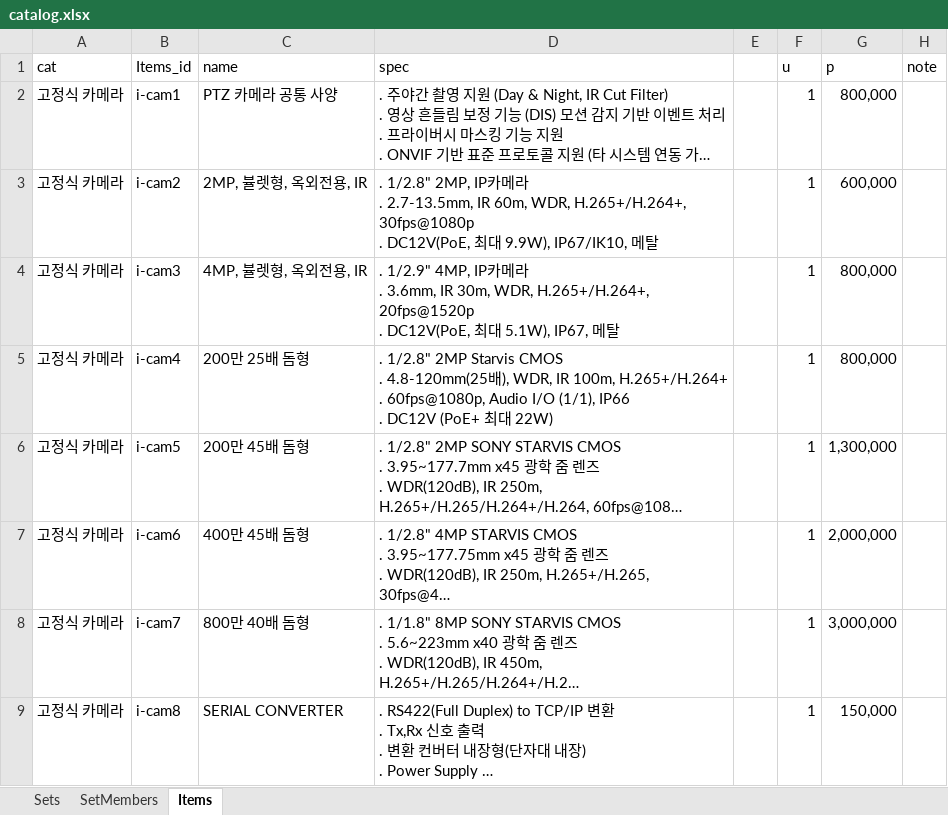
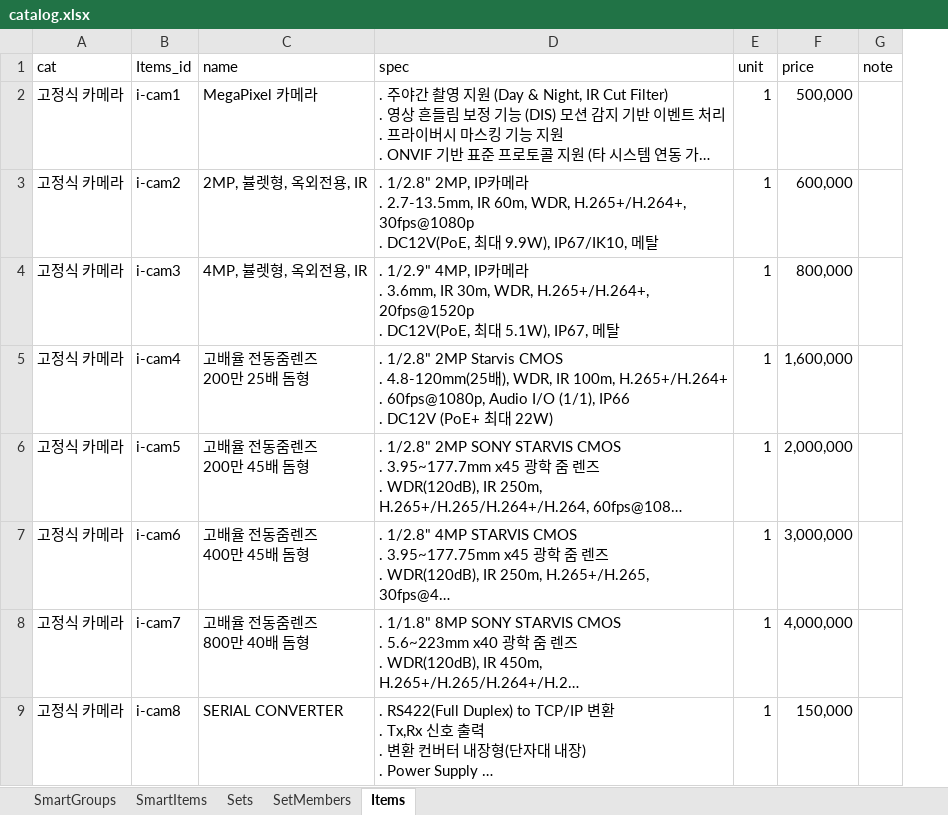
Before and after one commit to dshk9756-source/auto-est, an Excel workbook: data/catalog.xlsx, sheet Items, drawn as a sheet; only a part is shown; long unchanged cells end in …; values as stored, in another font and other column widths than the file's, no cell formats; removed rows and columns are numbered as before the commit, all else as after; ↵ is a line break in a cell; the diff covers the shown part only; the diff names each change by its address in the sheet, - before the commit and + after, or states it on an @@ line.

```diff
--- a/data/catalog.xlsx (sheet Items)
+++ b/data/catalog.xlsx (sheet Items)
+sheet tab: SmartGroups
+sheet tab: SmartItems
-column E, empty
-E1: u
+E1: unit
-F1: p
+F1: price
-C2 (name): PTZ 카메라 공통 사양
+C2 (name): MegaPixel 카메라
-F2 (price): 800,000
+F2 (price): 500,000
-C5 (name): 200만 25배 돔형
+C5 (name): 고배율 전동줌렌즈 ↵ 200만 25배 돔형
-F5 (price): 800,000
+F5 (price): 1,600,000
-C6 (name): 200만 45배 돔형
+C6 (name): 고배율 전동줌렌즈 ↵ 200만 45배 돔형
-F6 (price): 1,300,000
+F6 (price): 2,000,000
-C7 (name): 400만 45배 돔형
+C7 (name): 고배율 전동줌렌즈 ↵ 400만 45배 돔형
-F7 (price): 2,000,000
+F7 (price): 3,000,000
-C8 (name): 800만 40배 돔형
+C8 (name): 고배율 전동줌렌즈 ↵ 800만 40배 돔형
-F8 (price): 3,000,000
+F8 (price): 4,000,000
```
Also changed, not shown: 20 added rows, 44 removed rows, 3 moved rows and 33 edited cells elsewhere in this sheet, sheet SetMembers, sheet Sets, cell formats, 8 other files.
